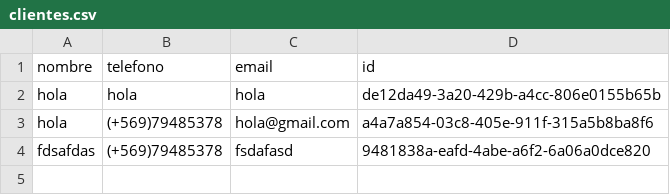
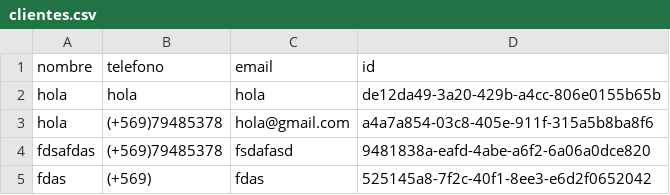
Before and after one commit to MartinTorresg/peluqueria, a CSV file: resources/clientes.csv, drawn as a sheet; the diff names each change by its address in the sheet, - before the commit and + after, or states it on an @@ line.

```diff
--- a/resources/clientes.csv
+++ b/resources/clientes.csv
+row 5: fdas | (+569) | fdas | 525145a8-7f2c-40f1-8ee3-e6d2f0652042
```
Also changed, not shown: 3 other files.
